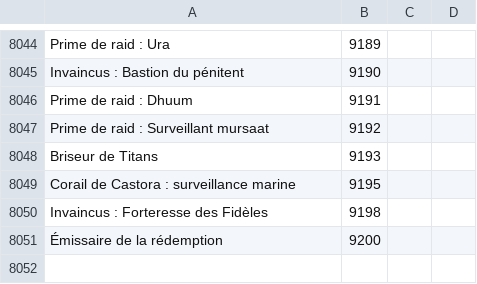
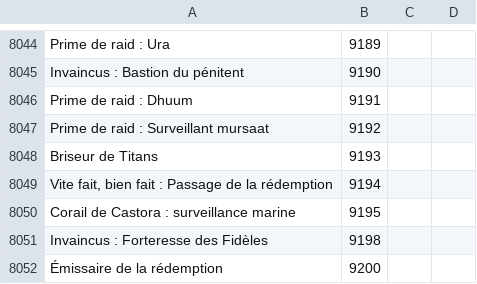
Before and after one commit to Pandraghon/gw2api-namesearch, a CSV file: fr/achievements.csv, drawn as a sheet; only a part is shown, gaps mark what is left out; the diff names each change by its address in the sheet, - before the commit and + after, or states it on an @@ line.

```diff
--- a/fr/achievements.csv
+++ b/fr/achievements.csv
+row 8049: Vite fait, bien fait : Passage de la rédemption | 9194
```
Also changed, not shown: de/achievements.csv, en/achievements.csv, 3 other files.
